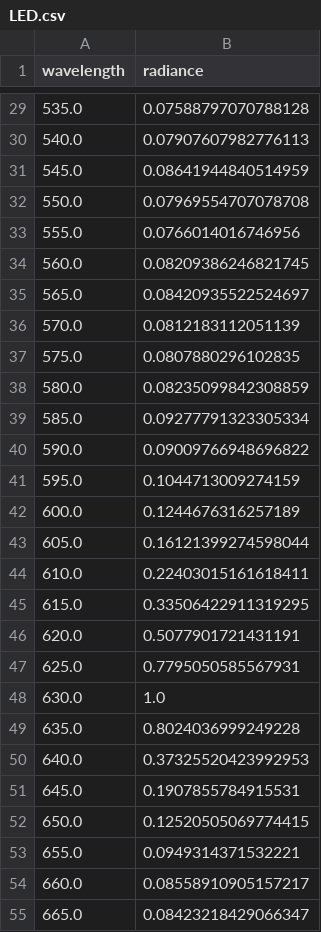
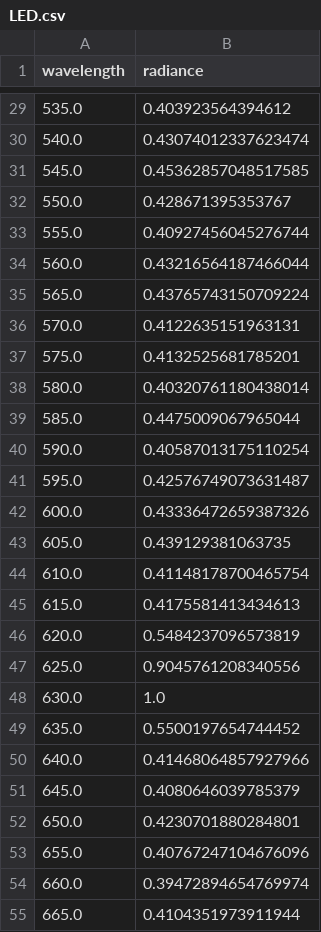
Before and after one commit to pHastCam/LED_Measurement, a CSV file: LED.csv, drawn as a sheet; only a part is shown, gaps mark what is left out; the diff covers the shown part only.

```diff
--- a/LED.csv
+++ b/LED.csv
@@ -29,27 +29,27 @@ wavelength,radiance
-535.0,0.07588797070788128
-540.0,0.07907607982776113
-545.0,0.08641944840514959
-550.0,0.07969554707078708
-555.0,0.0766014016746956
-560.0,0.08209386246821745
-565.0,0.08420935522524697
-570.0,0.0812183112051139
-575.0,0.0807880296102835
-580.0,0.08235099842308859
-585.0,0.09277791323305334
-590.0,0.09009766948696822
-595.0,0.1044713009274159
-600.0,0.1244676316257189
-605.0,0.16121399274598044
-610.0,0.22403015161618411
-615.0,0.33506422911319295
-620.0,0.5077901721431191
-625.0,0.7795050585567931
+535.0,0.403923564394612
+540.0,0.43074012337623474
+545.0,0.45362857048517585
+550.0,0.428671395353767
+555.0,0.40927456045276744
+560.0,0.43216564187466044
+565.0,0.43765743150709224
+570.0,0.4122635151963131
+575.0,0.4132525681785201
+580.0,0.40320761180438014
+585.0,0.4475009067965044
+590.0,0.40587013175110254
+595.0,0.42576749073631487
+600.0,0.43336472659387326
+605.0,0.439129381063735
+610.0,0.41148178700465754
+615.0,0.4175581413434613
+620.0,0.5484237096573819
+625.0,0.9045761208340556
 630.0,1.0
-635.0,0.8024036999249228
-640.0,0.37325520423992953
-645.0,0.1907855784915531
-650.0,0.12520505069774415
-655.0,0.0949314371532221
-660.0,0.08558910905157217
-665.0,0.08423218429066347
+635.0,0.5500197654744452
+640.0,0.41468064857927966
+645.0,0.4080646039785379
+650.0,0.4230701880284801
+655.0,0.40767247104676096
+660.0,0.39472894654769974
+665.0,0.4104351973911944
```
Also changed, not shown: 34 edited cells elsewhere in this file, 1 other file.
